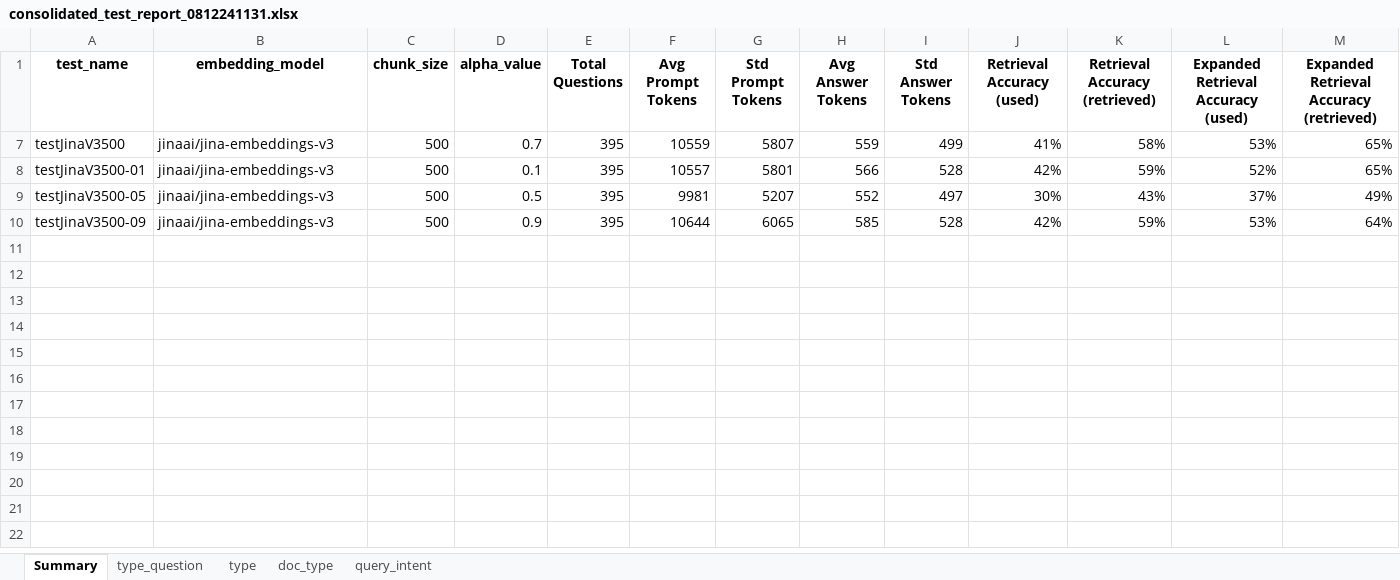
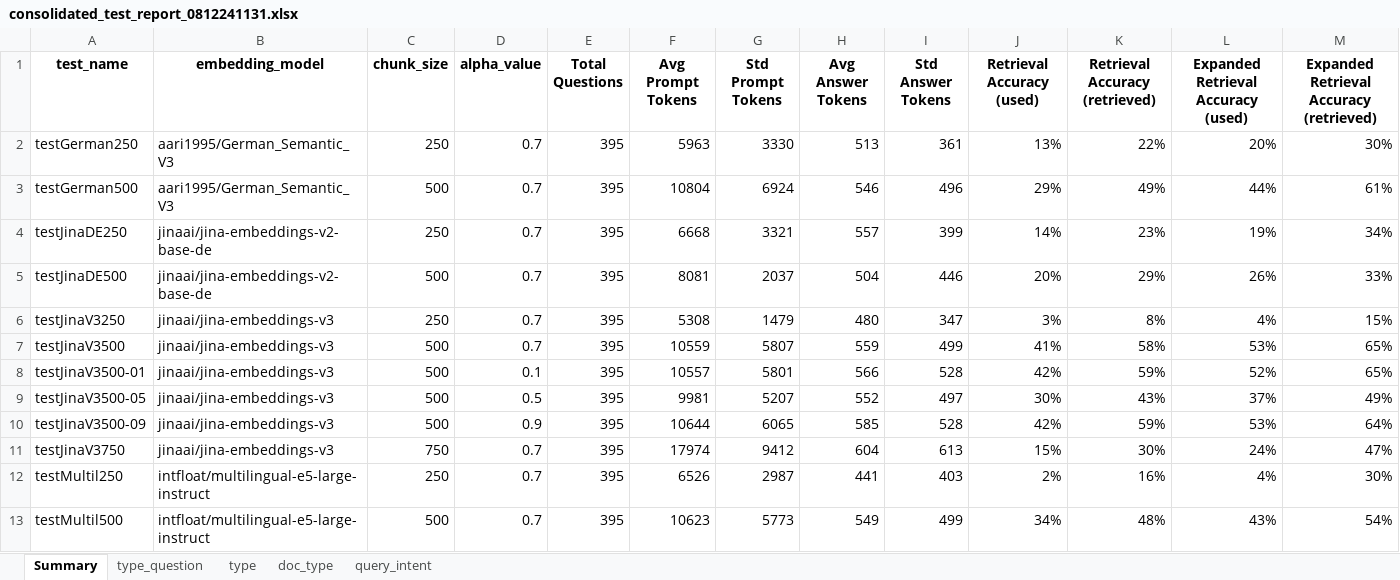
Before and after one commit to rodolfo-cacacho/rag_project, an Excel workbook: results/consolidated_test_report_0812241131.xlsx, sheet Summary, drawn as a sheet; only a part is shown; values as stored, in another font and other column widths than the file's, no borders; conditional formats not drawn; rows hold the shown columns only; the diff names each change by its address in the sheet, - before the commit and + after, or states it on an @@ line.

```diff
--- a/results/consolidated_test_report_0812241131.xlsx (sheet Summary)
+++ b/results/consolidated_test_report_0812241131.xlsx (sheet Summary)
@@ row 2 unhidden: testGerman250 | aari1995/German_Semantic_V3 | 250 | 0.7 | 395 | 5963 | 3330 | 513 | 361 | 13% | 22% | 20% | 30% @@
@@ row 3 unhidden: testGerman500 | aari1995/German_Semantic_V3 | 500 | 0.7 | 395 | 10804 | 6924 | 546 | 496 | 29% | 49% | 44% | 61% @@
@@ row 4 unhidden: testJinaDE250 | jinaai/jina-embeddings-v2-base-de | 250 | 0.7 | 395 | 6668 | 3321 | 557 | 399 | 14% | 23% | 19% | 34% @@
@@ row 5 unhidden: testJinaDE500 | jinaai/jina-embeddings-v2-base-de | 500 | 0.7 | 395 | 8081 | 2037 | 504 | 446 | 20% | 29% | 26% | 33% @@
@@ row 6 unhidden: testJinaV3250 | jinaai/jina-embeddings-v3 | 250 | 0.7 | 395 | 5308 | 1479 | 480 | 347 | 3% | 8% | 4% | 15% @@
@@ row 11 unhidden: testJinaV3750 | jinaai/jina-embeddings-v3 | 750 | 0.7 | 395 | 17974 | 9412 | 604 | 613 | 15% | 30% | 24% | 47% @@
@@ row 12 unhidden: testMultil250 | intfloat/multilingual-e5-large-instruct | 250 | 0.7 | 395 | 6526 | 2987 | 441 | 403 | 2% | 16% | 4% | 30% @@
@@ row 13 unhidden: testMultil500 | intfloat/multilingual-e5-large-instruct | 500 | 0.7 | 395 | 10623 | 5773 | 549 | 499 | 34% | 48% | 43% | 54% @@
```
Also changed, not shown: results/error_test_redo.xlsx, 13 other files.
